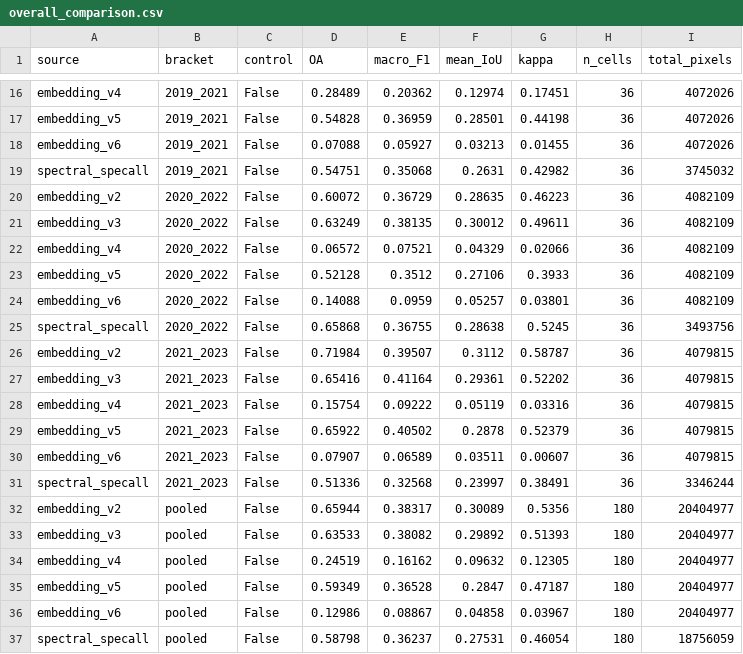
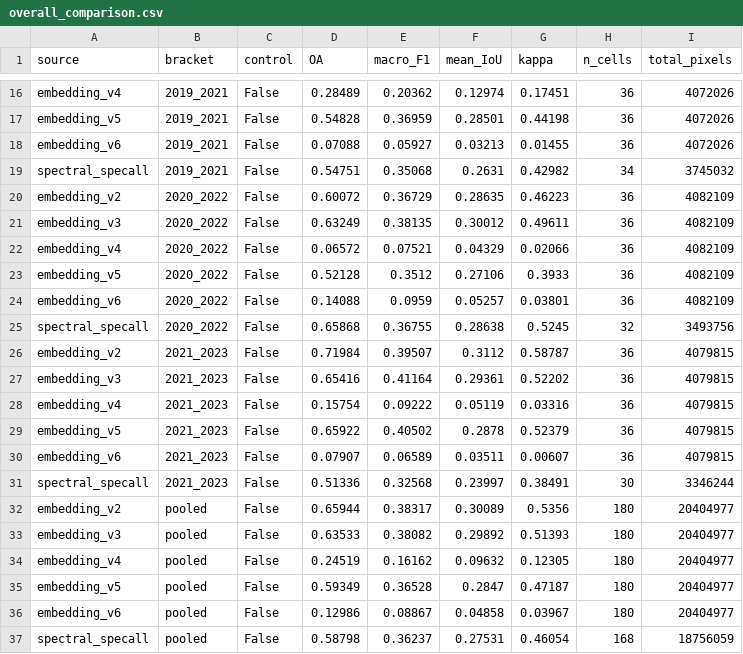
Before and after one commit to mburns2002/Landcover_Interpretation, a CSV file: reports/spectral_composite_classified_maps/comparison/overall_comparison.csv, drawn as a sheet; only a part is shown, gaps mark what is left out.

```diff
--- a/reports/spectral_composite_classified_maps/comparison/overall_comparison.csv
+++ b/reports/spectral_composite_classified_maps/comparison/overall_comparison.csv
@@ -18,3 +18,3 @@ embedding_v5,2019_2021,False,0.54828,0.36959,0.28501,0.44198,36,4072026
 embedding_v6,2019_2021,False,0.07088,0.05927,0.03213,0.01455,36,4072026
-spectral_specall,2019_2021,False,0.54751,0.35068,0.2631,0.42982,36,3745032
+spectral_specall,2019_2021,False,0.54751,0.35068,0.2631,0.42982,34,3745032
 embedding_v2,2020_2022,False,0.60072,0.36729,0.28635,0.46223,36,4082109
@@ -24,3 +24,3 @@ embedding_v5,2020_2022,False,0.52128,0.3512,0.27106,0.3933,36,4082109
 embedding_v6,2020_2022,False,0.14088,0.0959,0.05257,0.03801,36,4082109
-spectral_specall,2020_2022,False,0.65868,0.36755,0.28638,0.5245,36,3493756
+spectral_specall,2020_2022,False,0.65868,0.36755,0.28638,0.5245,32,3493756
 embedding_v2,2021_2023,False,0.71984,0.39507,0.3112,0.58787,36,4079815
@@ -30,3 +30,3 @@ embedding_v5,2021_2023,False,0.65922,0.40502,0.2878,0.52379,36,4079815
 embedding_v6,2021_2023,False,0.07907,0.06589,0.03511,0.00607,36,4079815
-spectral_specall,2021_2023,False,0.51336,0.32568,0.23997,0.38491,36,3346244
+spectral_specall,2021_2023,False,0.51336,0.32568,0.23997,0.38491,30,3346244
 embedding_v2,pooled,False,0.65944,0.38317,0.30089,0.5356,180,20404977
@@ -36,2 +36,2 @@ embedding_v5,pooled,False,0.59349,0.36528,0.2847,0.47187,180,20404977
 embedding_v6,pooled,False,0.12986,0.08867,0.04858,0.03967,180,20404977
-spectral_specall,pooled,False,0.58798,0.36237,0.27531,0.46054,180,18756059
+spectral_specall,pooled,False,0.58798,0.36237,0.27531,0.46054,168,18756059
```
Also changed, not shown: reports/spectral_composite_classified_maps/comparison/combined_metrics_long.csv, reports/spectral_composite_classified_maps/spectral_metrics_long.csv, 13 other files.
